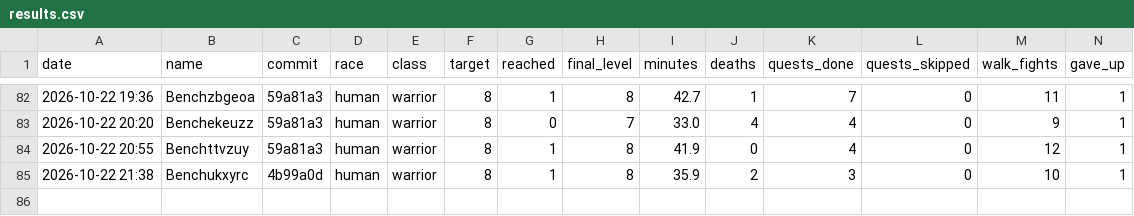
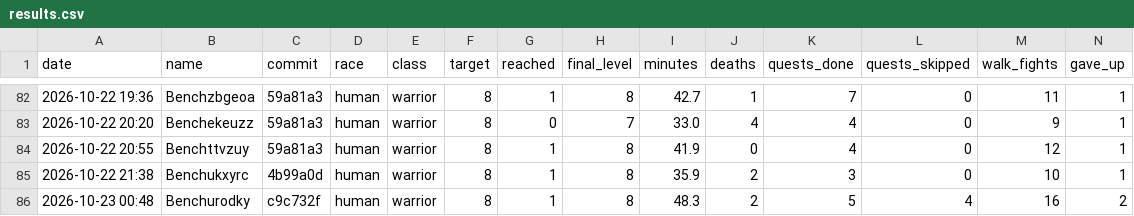
Before and after one commit to Rabhynoide/agent-wow-workspace, a CSV file: journal/bench/results.csv, drawn as a sheet; only a part is shown, gaps mark what is left out; rows hold the shown columns only; the diff names each change by its address in the sheet, - before the commit and + after, or states it on an @@ line.

```diff
--- a/journal/bench/results.csv
+++ b/journal/bench/results.csv
+row 86: 2026-10-23 00:48 | Benchurodky | c9c732f | human | warrior | 8 | 1 | 8 | 48.3 | 2 | 5 | 4 | 16 | 2
```
Also changed, not shown: 2 other files.
